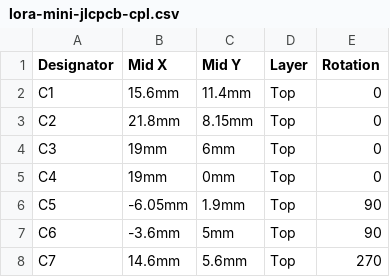
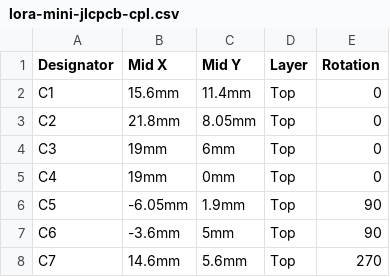
Before and after one commit to milanmalina01/solidcraft, a CSV file: examples/lora-mini/out/lora-mini-jlcpcb-cpl.csv, drawn as a sheet; only a part is shown.

```diff
--- a/examples/lora-mini/out/lora-mini-jlcpcb-cpl.csv
+++ b/examples/lora-mini/out/lora-mini-jlcpcb-cpl.csv
@@ -2,3 +2,3 @@ Designator,Mid X,Mid Y,Layer,Rotation
 C1,15.6mm,11.4mm,Top,0
-C2,21.8mm,8.15mm,Top,0
+C2,21.8mm,8.05mm,Top,0
 C3,19mm,6mm,Top,0
```
Also changed, not shown: 6 other files.
